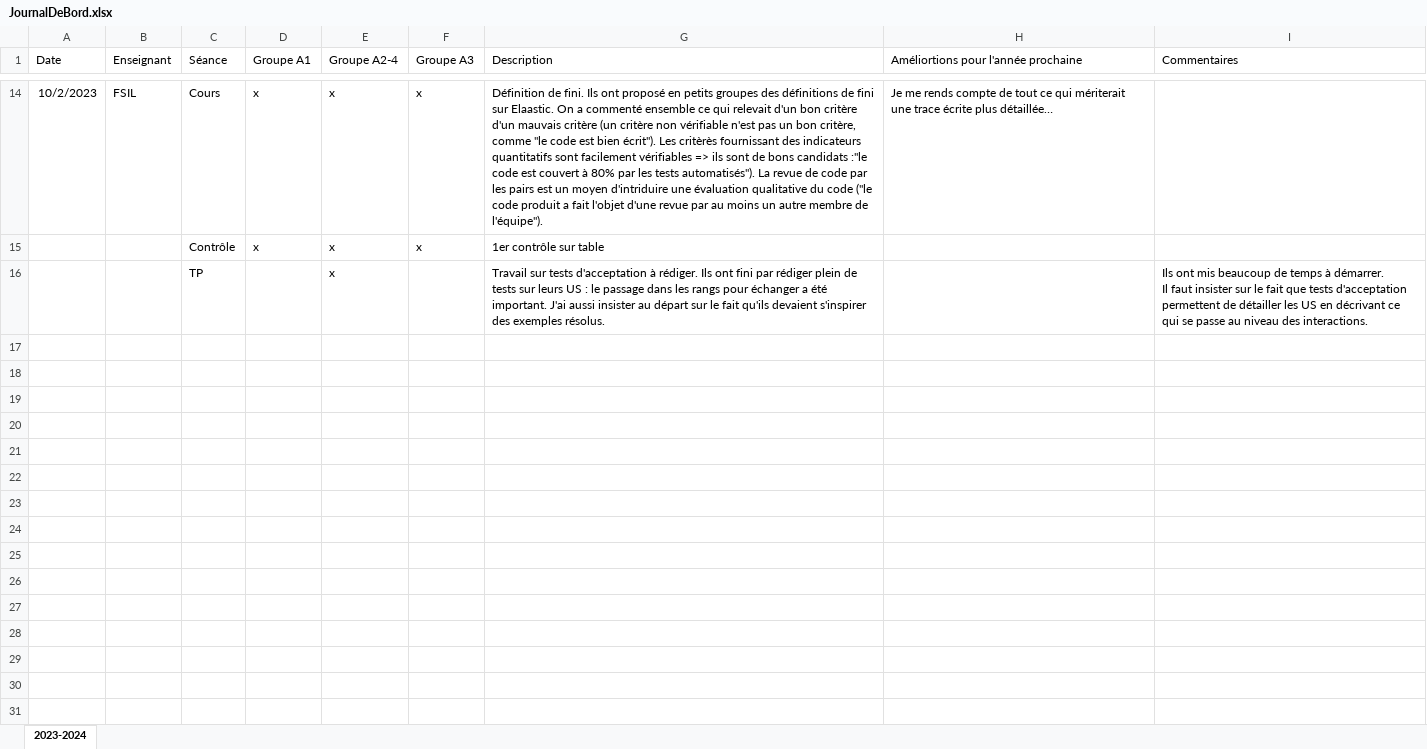
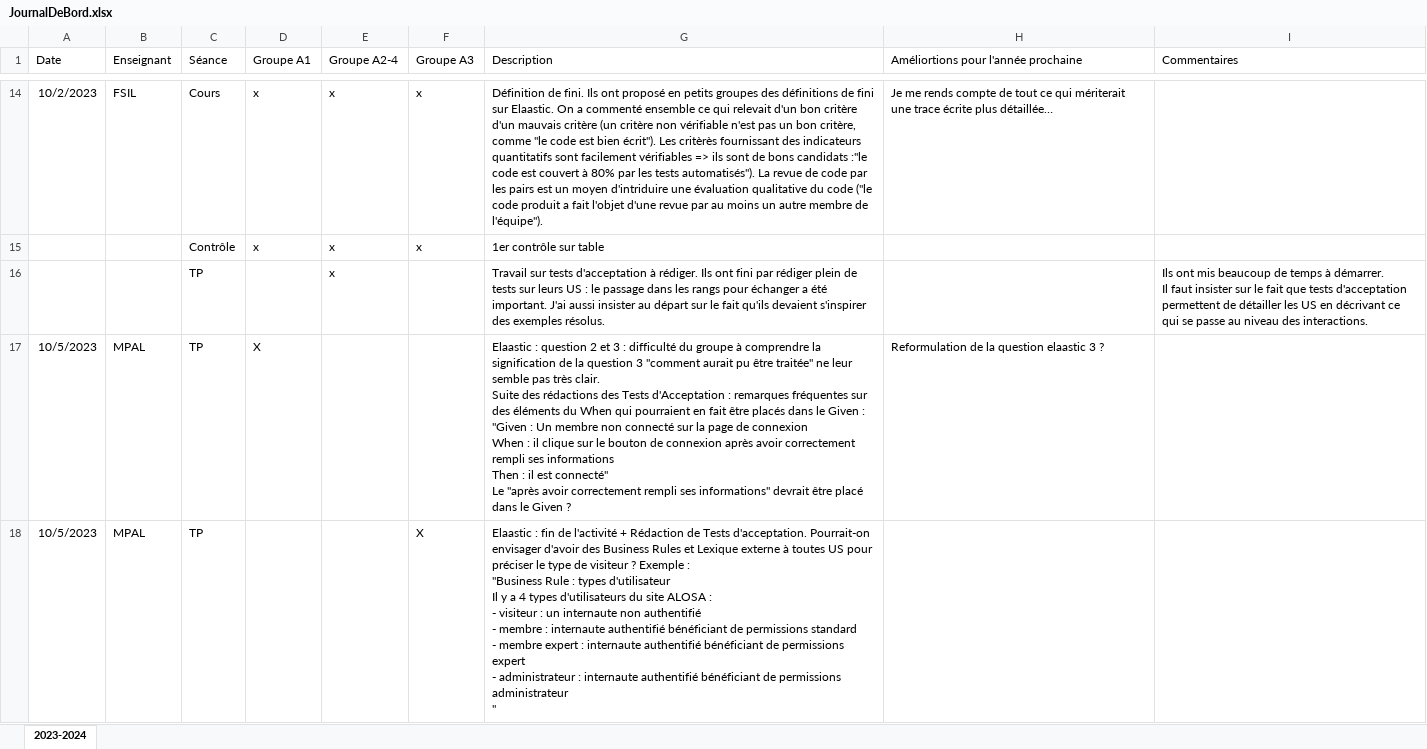
Before and after one commit to MyPedagogicalRessources/BUT2-Info-R-03-Analyse, an Excel workbook: JournalDeBord.xlsx, sheet 2023-2024, drawn as a sheet; only a part is shown, gaps mark what is left out; values as stored, in another font and other column widths than the file's, no borders; table styles not drawn; ↵ is a line break in a cell; the diff names each change by its address in the sheet, - before the commit and + after, or states it on an @@ line.

Commit message:
TPA1 et TPA3 US

```diff
--- a/JournalDeBord.xlsx (sheet 2023-2024)
+++ b/JournalDeBord.xlsx (sheet 2023-2024)
+row 17: 10/5/2023 | MPAL | TP | X |  |  | Elaastic : question 2 et 3 : difficulté du groupe à comprendre la signification de la question 3 "comment aurait pu être traitée" ne leur semble pas très clair. ↵ Suite des rédactions des Tests d'Acceptation : remarques fréquentes sur des éléments du When qui pourraient en fait être placés dans le Given : "Given : Un membre non connecté sur la page de connexion ↵ When : il clique sur le bouton de connexion après avoir correctement rempli ses informations ↵ Then : il est connecté" ↵ Le "après avoir correctement rempli ses informations" devrait être placé dans le Given ? | Reformulation de la question elaastic 3 ?
+row 18: 10/5/2023 | MPAL | TP |  |  | X | Elaastic : fin de l'activité + Rédaction de Tests d'acceptation. Pourrait-on envisager d'avoir des Business Rules et Lexique externe à toutes US pour préciser le type de visiteur ? Exemple : ↵ "Business Rule : types d'utilisateur ↵ Il y a 4 types d'utilisateurs du site ALOSA : ↵ - visiteur : un internaute non authentifié ↵ - membre : internaute authentifié bénéficiant de permissions standard ↵ - membre expert : internaute authentifié bénéficiant de permissions expert ↵ - administrateur : internaute authentifié bénéficiant de permissions administrateur ↵ "
```
